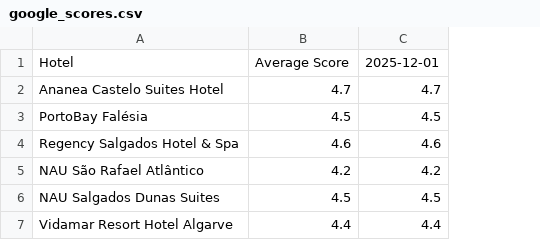
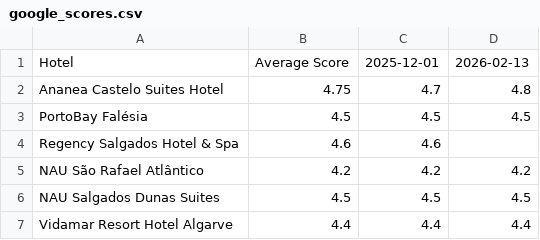
Before and after one commit to laurabquintas/reputation-analyzer, a CSV file: data/google_scores.csv, drawn as a sheet; the diff names each change by its address in the sheet, - before the commit and + after, or states it on an @@ line.

```diff
--- a/data/google_scores.csv
+++ b/data/google_scores.csv
+column D, rows 1-7: 2026-02-13 | 4.8 | 4.5 |  | 4.2 | 4.5 | 4.4
-B2: 4.7
+B2: 4.75
```
Also changed, not shown: data/booking_scores.csv, data/expedia_scores.csv, 2 other files.
